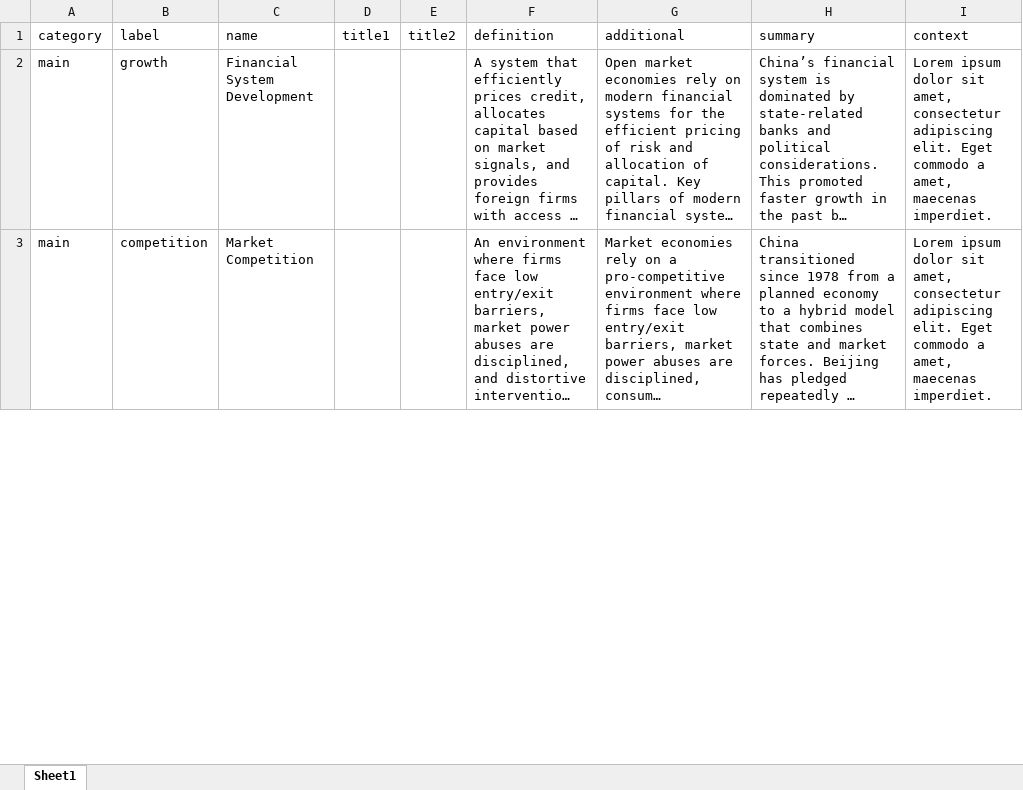
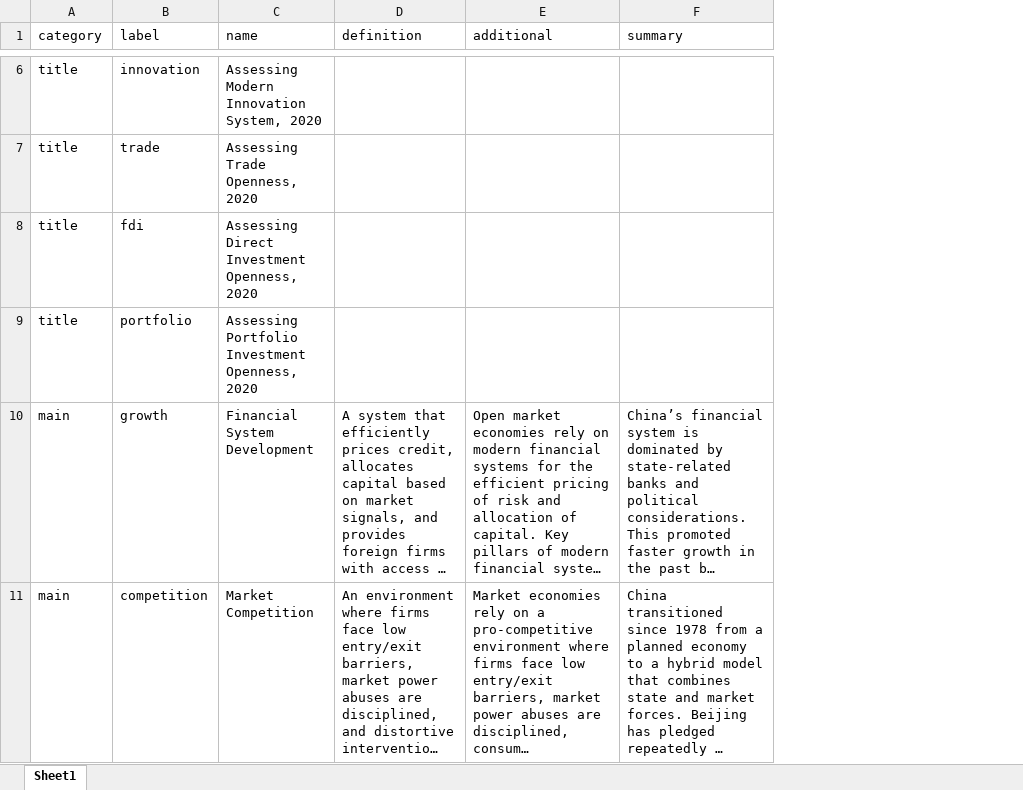
Before and after one commit to nickharb/china-pathfinder, an Excel workbook: src/data/copy.xlsx, sheet Sheet1, drawn as a sheet; only a part is shown, gaps mark what is left out; long unchanged cells end in …; values as stored, in another font and other column widths than the file's, no borders; removed rows and columns are numbered as before the commit, all else as after; the diff covers the shown part only; the diff names each change by its address in the sheet, - before the commit and + after, or states it on an @@ line.

Commit message:
dynamic chart titles for composite and indicator

```diff
--- a/src/data/copy.xlsx (sheet Sheet1)
+++ b/src/data/copy.xlsx (sheet Sheet1)
-column D (title1), empty
-column E (title2), empty
-column I (context), rows 2-3: Lorem ipsum dolor sit amet, consectetur adipiscing elit. Eget commodo a amet, maecenas imperdiet. | Lorem ipsum dolor sit amet, consectetur adipiscing elit. Eget commodo a amet, maecenas imperdiet.
+row 6: title | innovation | Assessing Modern Innovation System, 2020
+row 7: title | trade | Assessing Trade Openness, 2020
+row 8: title | fdi | Assessing Direct Investment Openness, 2020
+row 9: title | portfolio | Assessing Portfolio Investment Openness, 2020
```
Also changed, not shown: 6 added rows, 2 removed rows and 60 edited cells elsewhere in this sheet, 27 other files.
